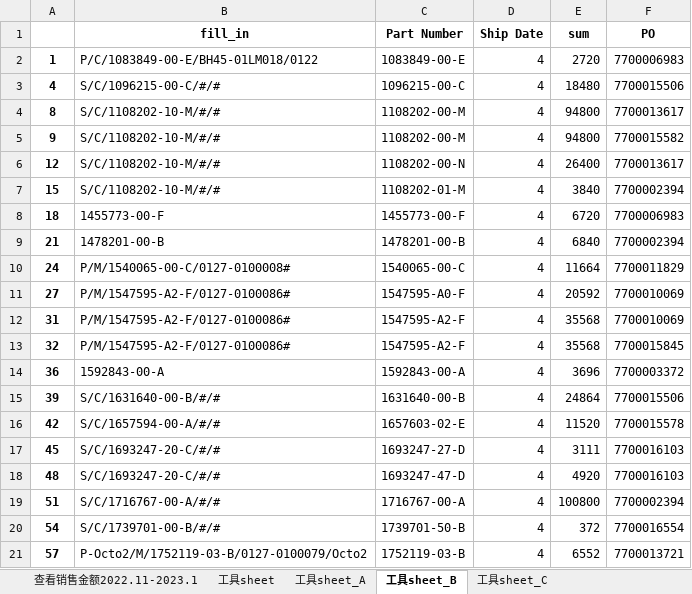
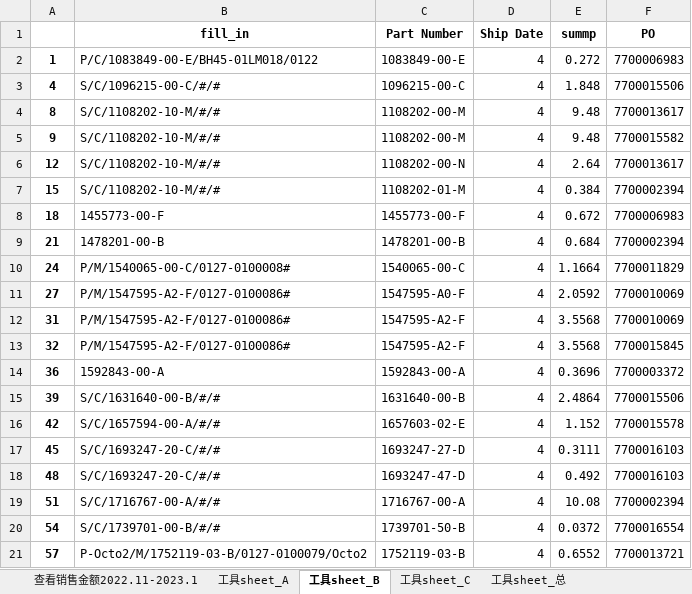
Before and after one commit to DDMeer/sanhuasanhua, an Excel workbook: 客户发展部2023.3-2023.5预测.xlsx, sheet 工具sheet_B, drawn as a sheet; values as stored, in another font and other column widths than the file's, no borders; the diff names each change by its address in the sheet, - before the commit and + after, or states it on an @@ line.

```diff
--- a/客户发展部2023.3-2023.5预测.xlsx (sheet 工具sheet_B)
+++ b/客户发展部2023.3-2023.5预测.xlsx (sheet 工具sheet_B)
-sheet tab: 工具sheet
+sheet tab: 工具sheet_总
-E1: sum
+E1: summp
-E2 (summp): 2720
+E2 (summp): 0.272
-E3 (summp): 18480
+E3 (summp): 1.848
-E4:E5 (summp): 94800
+E4:E5 (summp): 9.48
-E6 (summp): 26400
+E6 (summp): 2.64
-E7 (summp): 3840
+E7 (summp): 0.384
-E8 (summp): 6720
+E8 (summp): 0.672
-E9 (summp): 6840
+E9 (summp): 0.684
-E10 (summp): 11664
+E10 (summp): 1.1664
-E11 (summp): 20592
+E11 (summp): 2.0592
-E12:E13 (summp): 35568
+E12:E13 (summp): 3.5568
-E14 (summp): 3696
+E14 (summp): 0.3696
-E15 (summp): 24864
+E15 (summp): 2.4864
-E16 (summp): 11520
+E16 (summp): 1.152
-E17 (summp): 3111
+E17 (summp): 0.3111
-E18 (summp): 4920
+E18 (summp): 0.492
-E19 (summp): 100800
+E19 (summp): 10.08
-E20 (summp): 372
+E20 (summp): 0.0372
-E21 (summp): 6552
+E21 (summp): 0.6552
```
Also changed, not shown: sheet 查看销售金额2022.11-2023.1, sheet 工具sheet_C, sheet 工具sheet_A, output.xlsx, 4 other files.
